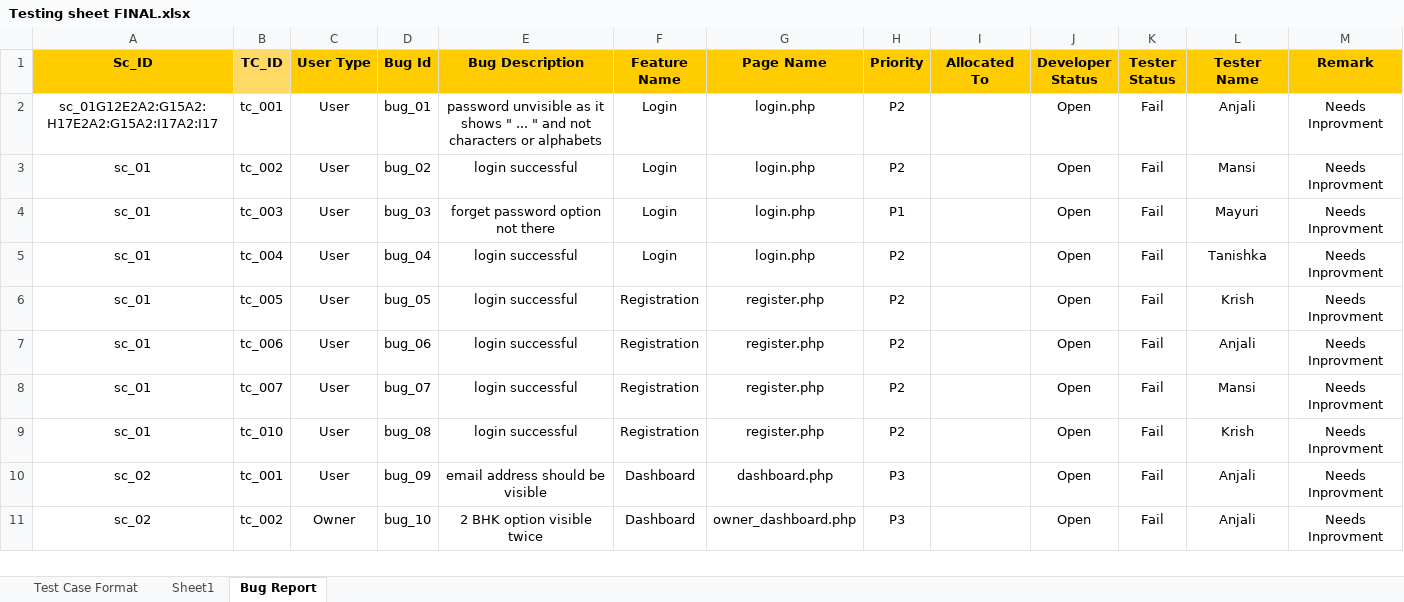
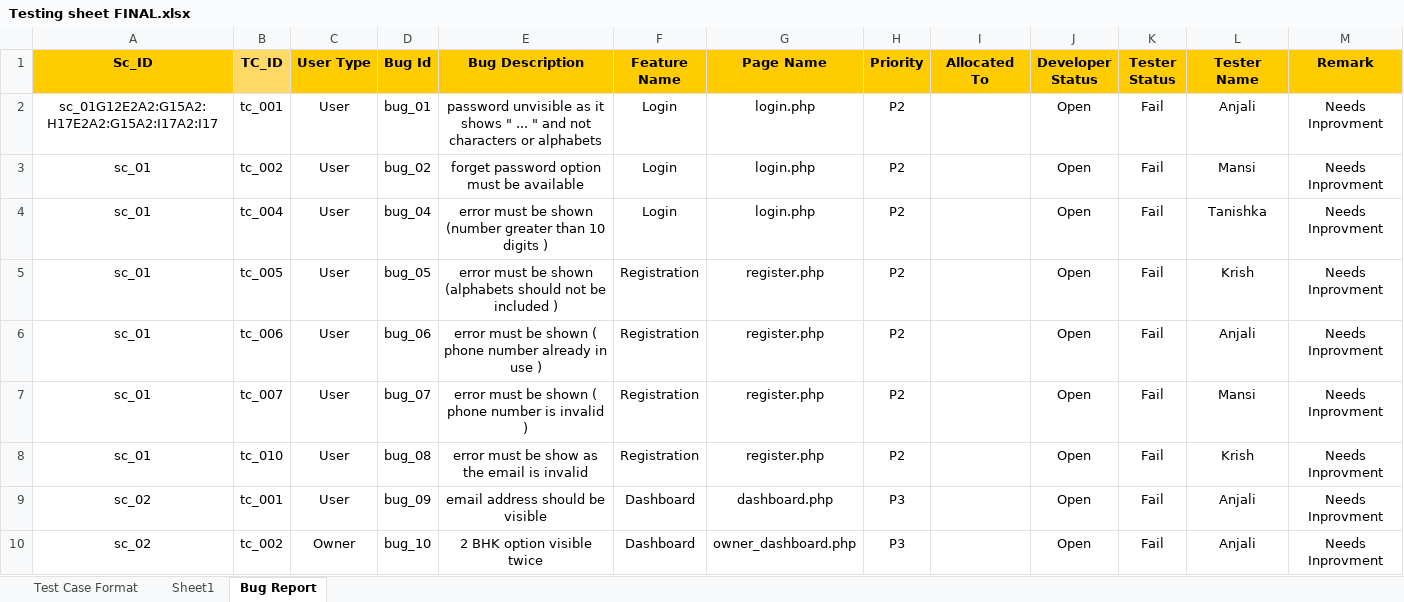
Before and after one commit to ashwinishinde-art/AlgoNest, an Excel workbook: Testing sheet FINAL.xlsx, sheet Bug Report, drawn as a sheet; only a part is shown; values as stored, in another font and other column widths than the file's, no borders; removed rows and columns are numbered as before the commit, all else as after; the diff names each change by its address in the sheet, - before the commit and + after, or states it on an @@ line.

Commit message:
testing sheet final 2.0

```diff
--- a/Testing sheet FINAL.xlsx (sheet Bug Report)
+++ b/Testing sheet FINAL.xlsx (sheet Bug Report)
-E3 (Bug Description): login successful
+E3 (Bug Description): forget password option must be available
-row 4: sc_01 | tc_003 | User | bug_03 | forget password option not there | Login | login.php | P1 |  | Open | Fail | Mayuri | Needs Inprovment
-E4 (Bug Description): login successful
+E4 (Bug Description): error must be shown (number greater than 10 digits )
-E5 (Bug Description): login successful
+E5 (Bug Description): error must be shown (alphabets should not be included )
-E6 (Bug Description): login successful
+E6 (Bug Description): error must be shown ( phone number already in use )
-E7 (Bug Description): login successful
+E7 (Bug Description): error must be shown ( phone number is invalid )
-E8 (Bug Description): login successful
+E8 (Bug Description): error must be show as the email is invalid
```
Also changed, not shown: 1 other file.
